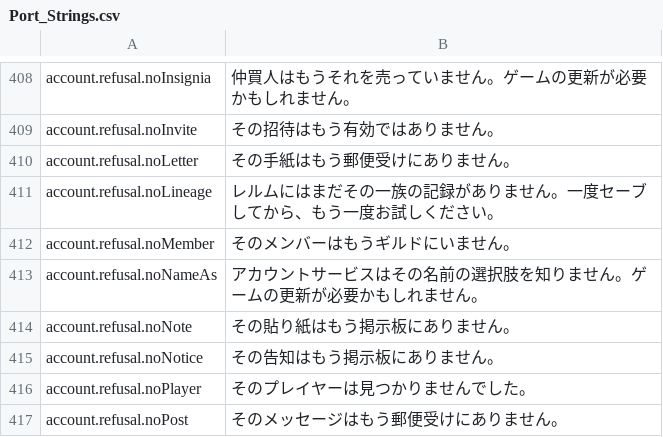
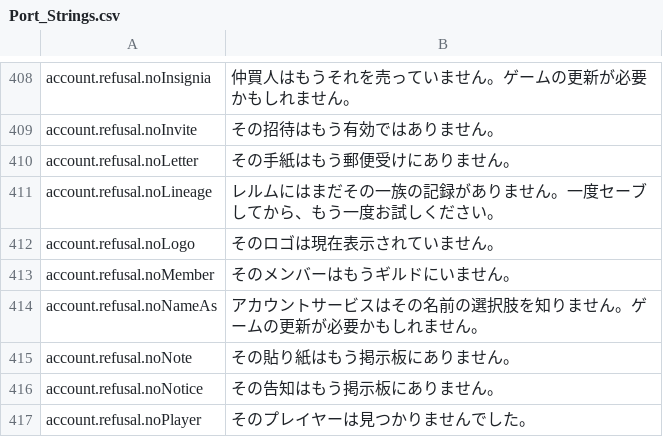
Before and after one commit to Lattymoy/daggerfall-js-source, a CSV file: locales/ja/Port_Strings.csv, drawn as a sheet; only a part is shown, gaps mark what is left out; the shorter side is filled out with more unchanged rows; the diff names each change by its address in the sheet, - before the commit and + after, or states it on an @@ line.

```diff
--- a/locales/ja/Port_Strings.csv
+++ b/locales/ja/Port_Strings.csv
+row 412: account.refusal.noLogo | そのロゴは現在表示されていません。
```
Also changed, not shown: locales/bg/Port_Strings.csv, locales/el/Port_Strings.csv, 52 other files.
